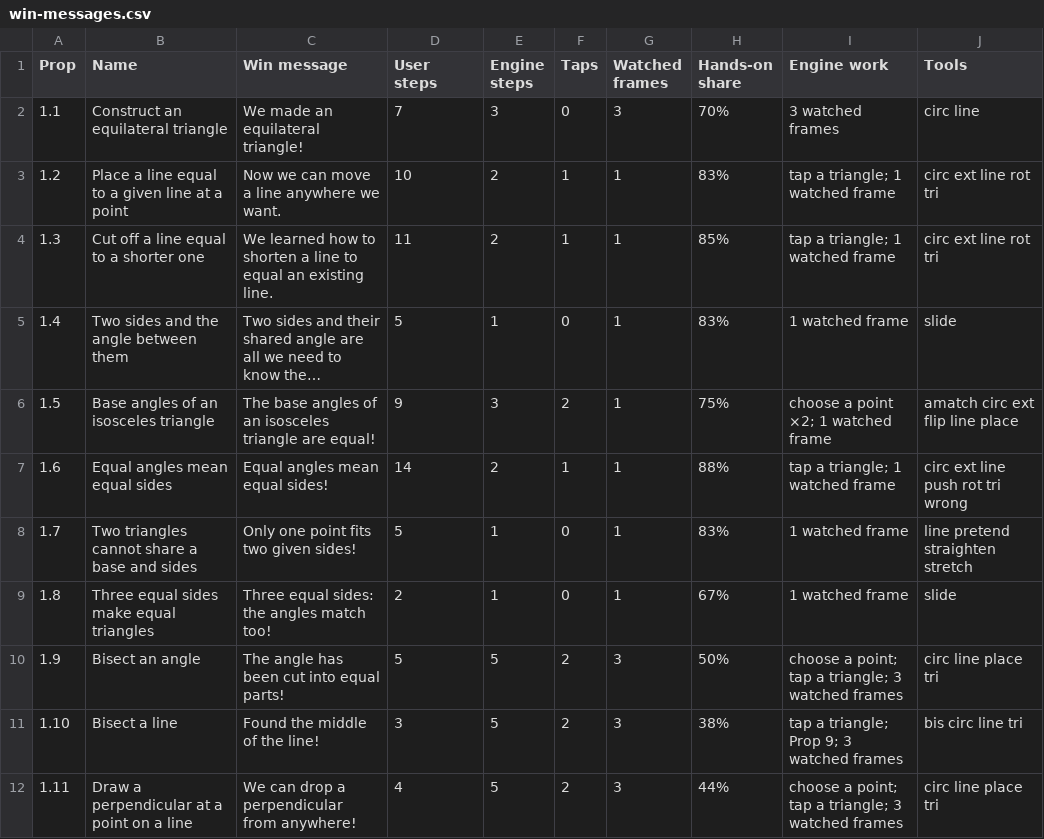
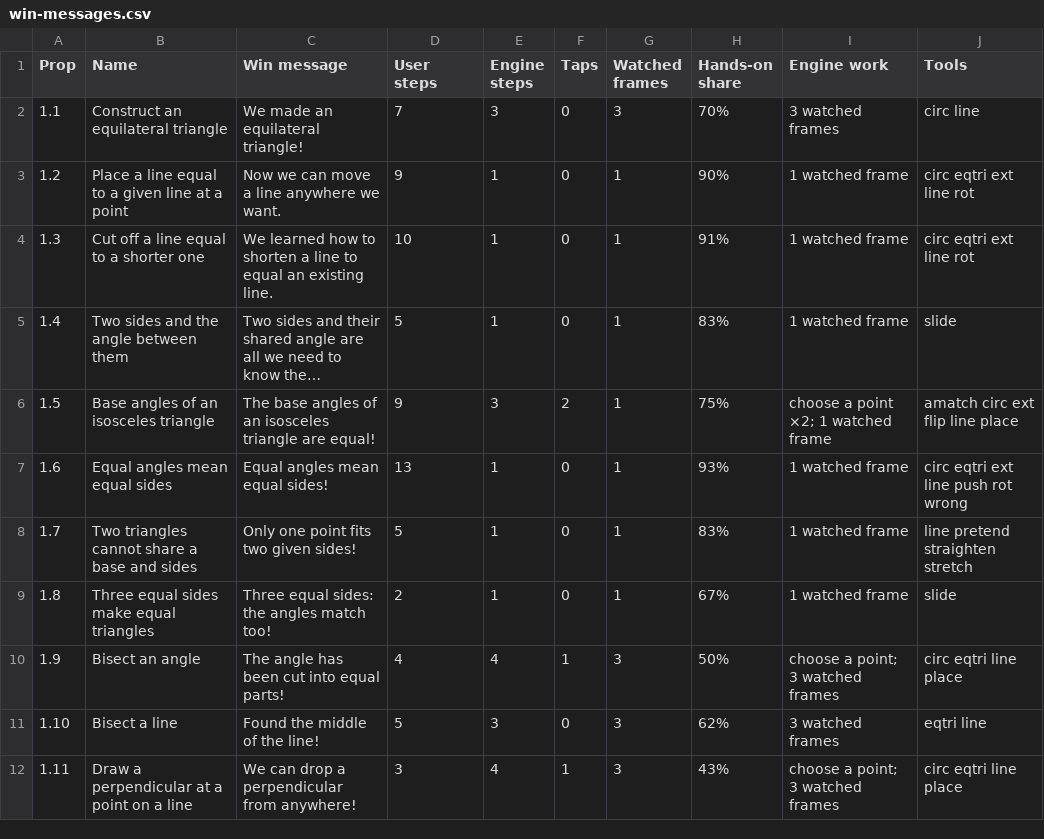
Before and after one commit to fenw1ck/euclid, a CSV file: win-messages.csv, drawn as a sheet; only a part is shown; long unchanged cells end in …; the diff covers the shown part only; the diff names each change by its address in the sheet, - before the commit and + after, or states it on an @@ line.

```diff
--- a/win-messages.csv
+++ b/win-messages.csv
-D3 (User steps): 10
+D3 (User steps): 9
-E3:E4 (Engine steps): 2
+E3:E4 (Engine steps): 1
-F3:F4 (Taps): 1
+F3:F4 (Taps): 0
-H3 (Hands-on share): 83%
+H3 (Hands-on share): 90%
-I3:I4 (Engine work): tap a triangle; 1 watched frame
+I3:I4 (Engine work): 1 watched frame
-J3:J4 (Tools): circ ext line rot tri
+J3:J4 (Tools): circ eqtri ext line rot
-D4 (User steps): 11
+D4 (User steps): 10
-H4 (Hands-on share): 85%
+H4 (Hands-on share): 91%
-D7 (User steps): 14
+D7 (User steps): 13
-E7 (Engine steps): 2
+E7 (Engine steps): 1
-F7 (Taps): 1
+F7 (Taps): 0
-H7 (Hands-on share): 88%
+H7 (Hands-on share): 93%
-I7 (Engine work): tap a triangle; 1 watched frame
+I7 (Engine work): 1 watched frame
-J7 (Tools): circ ext line push rot tri wrong
+J7 (Tools): circ eqtri ext line push rot wrong
-D10 (User steps): 5
+D10 (User steps): 4
-E10 (Engine steps): 5
+E10 (Engine steps): 4
-F10 (Taps): 2
+F10 (Taps): 1
-I10 (Engine work): choose a point; tap a triangle; 3 watched frames
+I10 (Engine work): choose a point; 3 watched frames
-J10 (Tools): circ line place tri
+J10 (Tools): circ eqtri line place
-D11 (User steps): 3
+D11 (User steps): 5
-E11 (Engine steps): 5
+E11 (Engine steps): 3
-F11 (Taps): 2
+F11 (Taps): 0
-H11 (Hands-on share): 38%
+H11 (Hands-on share): 62%
-I11 (Engine work): tap a triangle; Prop 9; 3 watched frames
+I11 (Engine work): 3 watched frames
-J11 (Tools): bis circ line tri
+J11 (Tools): eqtri line
-D12 (User steps): 4
+D12 (User steps): 3
-E12 (Engine steps): 5
+E12 (Engine steps): 4
-F12 (Taps): 2
+F12 (Taps): 1
-H12 (Hands-on share): 44%
+H12 (Hands-on share): 43%
-I12 (Engine work): choose a point; tap a triangle; 3 watched frames
+I12 (Engine work): choose a point; 3 watched frames
-J12 (Tools): circ line place tri
+J12 (Tools): circ eqtri line place
```
Also changed, not shown: 108 edited cells elsewhere in this file, tools-index.csv, 5 other files.
